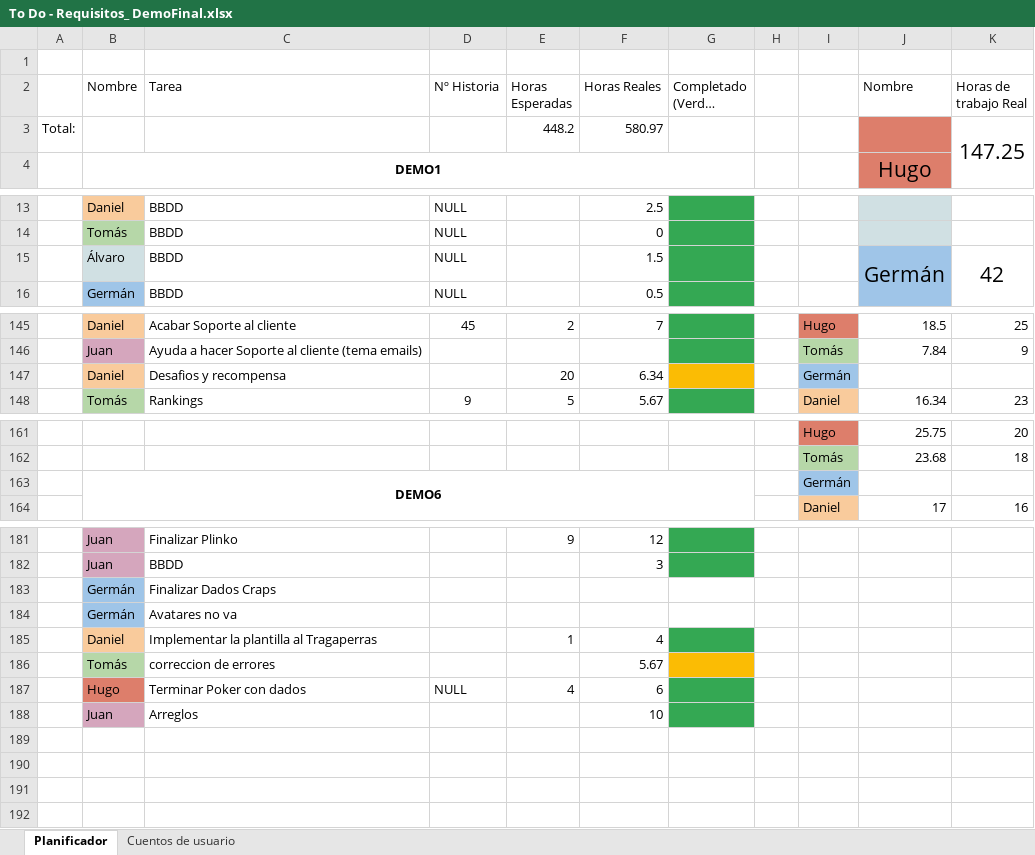
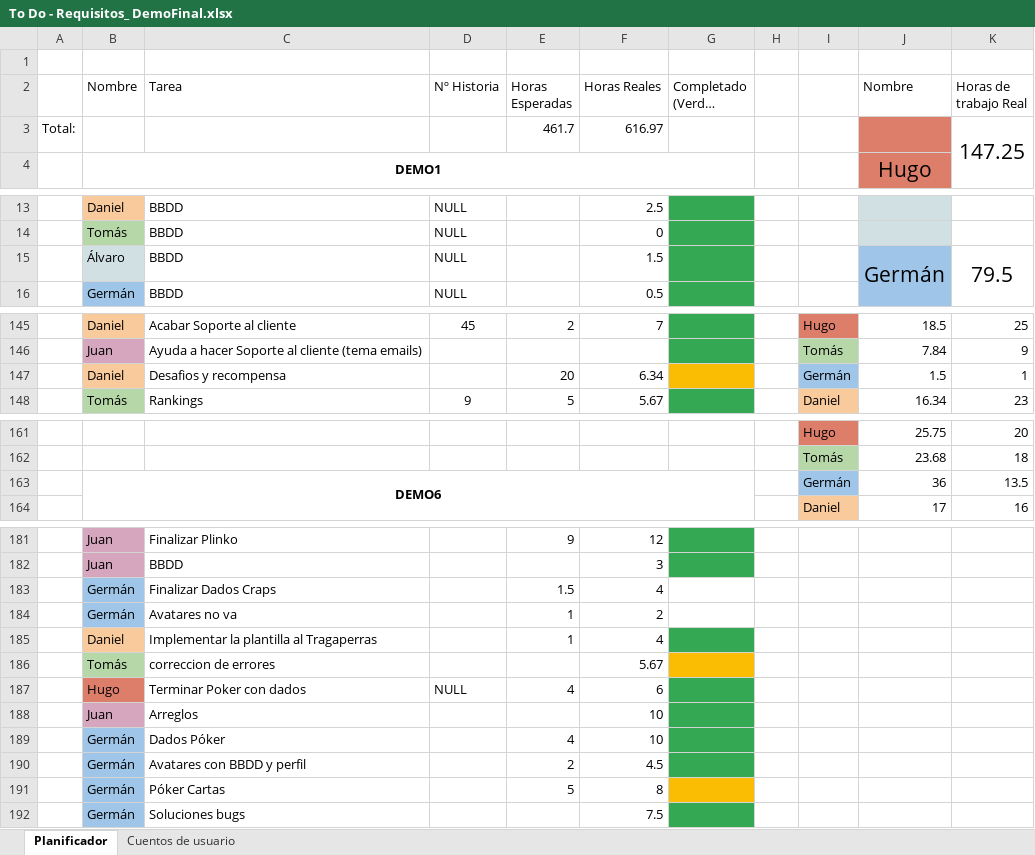
Before and after one commit to DonJuanFederico/Konguitos_Casino, an Excel workbook: Documentación/To Do - Requisitos_ DemoFinal.xlsx, sheet Planificador, drawn as a sheet; only a part is shown, gaps mark what is left out; long unchanged cells end in …; values as stored, in another font and other column widths than the file's, no borders; charts and pictures not drawn; the diff names each change by its address in the sheet, - before the commit and + after, or states it on an @@ line.

Commit message:
Poker cartas presentable

```diff
--- a/Documentación/To Do - Requisitos_ DemoFinal.xlsx (sheet Planificador)
+++ b/Documentación/To Do - Requisitos_ DemoFinal.xlsx (sheet Planificador)
-E3 (Horas Esperadas): 448.2
+E3 (Horas Esperadas): 461.7
-F3 (Horas Reales): 580.97
+F3 (Horas Reales): 616.97
-K15 (Horas de trabajo Real): 42
+K15 (Horas de trabajo Real): 79.5
-J147 (Nombre): (empty)
+J147 (Nombre): 1.5
-K147 (Horas de trabajo Real): (empty)
+K147 (Horas de trabajo Real): 1
-J163 (Nombre): (empty)
+J163 (Nombre): 36
-K163 (Horas de trabajo Real): (empty)
+K163 (Horas de trabajo Real): 13.5
-E183 (Horas Esperadas): (empty)
+E183 (Horas Esperadas): 1.5
-F183 (Horas Reales): (empty)
+F183 (Horas Reales): 4
-E184 (Horas Esperadas): (empty)
+E184 (Horas Esperadas): 1
-F184 (Horas Reales): (empty)
+F184 (Horas Reales): 2
+row 189:  | Germán | Dados Póker |  | 4 | 10
+row 190:  | Germán | Avatares con BBDD y perfil |  | 2 | 4.5
+row 191:  | Germán | Póker Cartas |  | 5 | 8
+row 192:  | Germán | Soluciones bugs |  |  | 7.5
```
Also changed, not shown: 5 other files.
